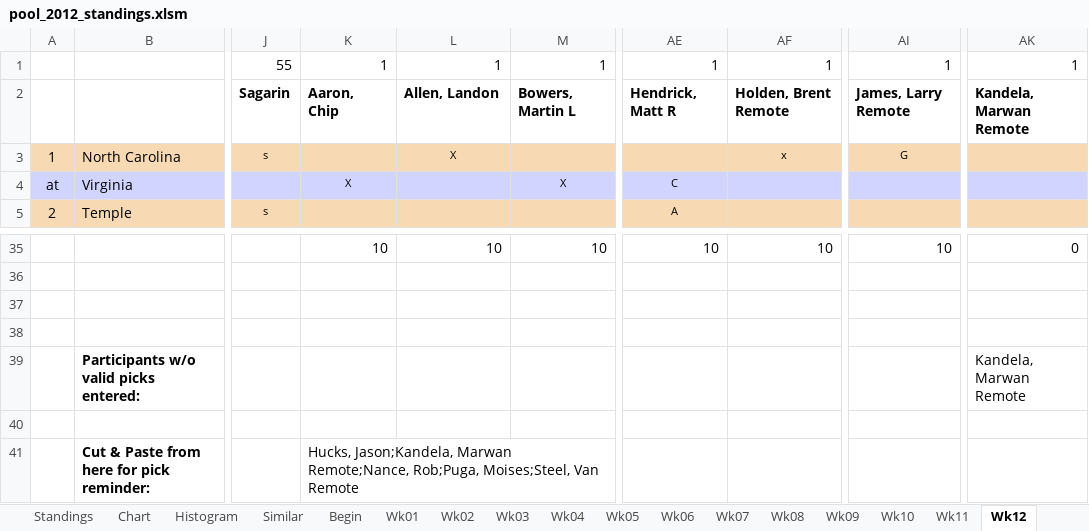
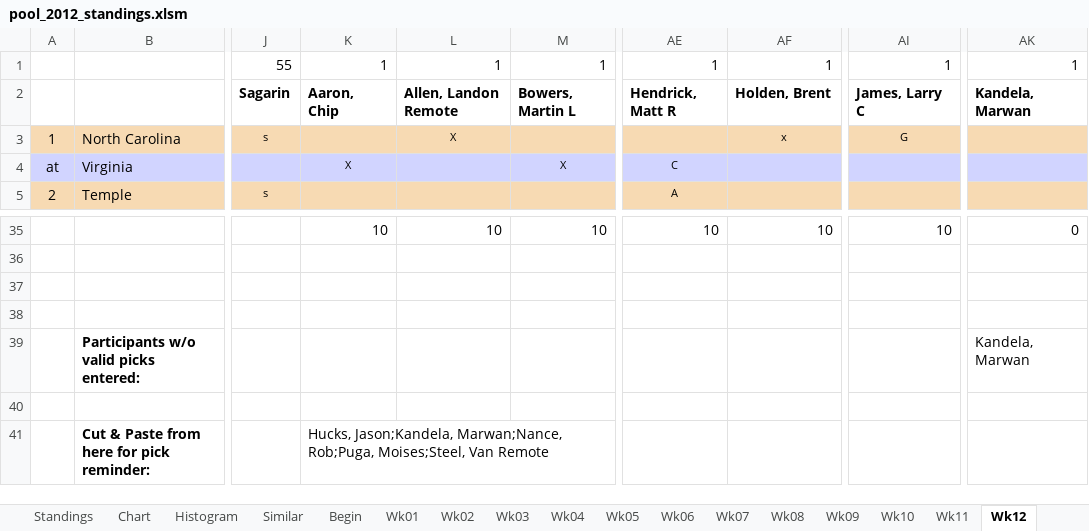
Before and after one commit to blreams/collegefootballpick10, an Excel workbook: excel_history/data/pool_2012_standings.xlsm, sheet Wk12, drawn as a sheet; only a part is shown, gaps mark what is left out; values as stored, in another font and other column widths than the file's, no borders; charts and pictures and conditional formats not drawn; the diff names each change by its address in the sheet, - before the commit and + after, or states it on an @@ line.

```diff
--- a/excel_history/data/pool_2012_standings.xlsm (sheet Wk12)
+++ b/excel_history/data/pool_2012_standings.xlsm (sheet Wk12)
-L2: Allen, Landon
+L2: Allen, Landon Remote
-AF2: Holden, Brent Remote
+AF2: Holden, Brent
-AI2: James, Larry Remote
+AI2: James, Larry C
-AK2: Kandela, Marwan Remote
+AK2: Kandela, Marwan
-AK39: Kandela, Marwan Remote
+AK39: Kandela, Marwan
-K41: Hucks, Jason;Kandela, Marwan Remote;Nance, Rob;Puga, Moises;Steel,…
+K41: Hucks, Jason;Kandela, Marwan;Nance, Rob;Puga, Moises;Steel,…
```
Also changed, not shown: sheet Standings, sheet Wk13, sheet Wk06, sheet Wk03, sheet Wk04, sheet Wk10, 8 more sheets, charts or pictures, excel_history/data/pool_1997_standings.xlsm, excel_history/data/pool_1998_standings.xlsm, 13 other files.
